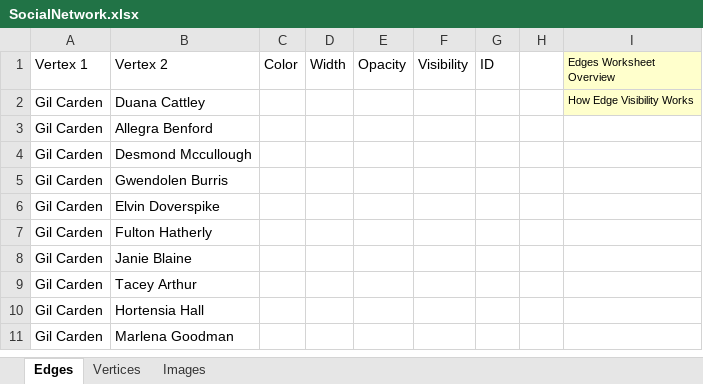
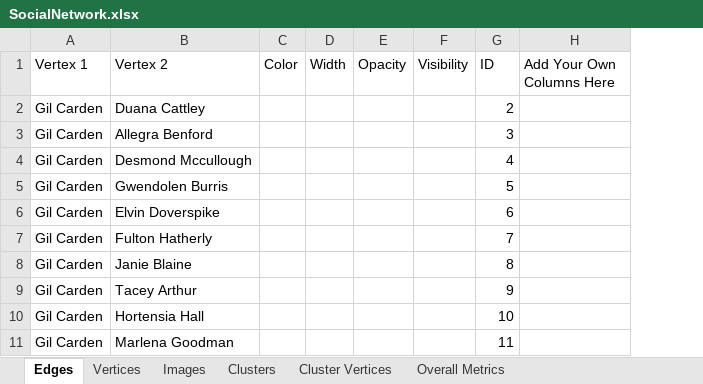
Before and after one commit to SMRFoundation/NodeXLBasic, an Excel workbook: NodeXL/ExcelTemplate/SampleWorkbooks/SocialNetwork.xlsx, sheet Edges, drawn as a sheet; only a part is shown; values as stored, in another font and other column widths than the file's, no borders; table styles not drawn; removed rows and columns are numbered as before the commit, all else as after; the diff names each change by its address in the sheet, - before the commit and + after, or states it on an @@ line.

```diff
--- a/NodeXL/ExcelTemplate/SampleWorkbooks/SocialNetwork.xlsx (sheet Edges)
+++ b/NodeXL/ExcelTemplate/SampleWorkbooks/SocialNetwork.xlsx (sheet Edges)
+sheet tab: Clusters
+sheet tab: Cluster Vertices
+sheet tab: Overall Metrics
-column G (ID), empty
-column H, empty
-column I (Edges Worksheet Overview), row 2: How Edge Visibility Works
+column G (ID), rows 2-11: 2 | 3 | 4 | 5 | 6 | 7 | 8 | 9 | 10 | 11
+column H (Add Your Own Columns Here), empty
```
Also changed, not shown: sheet Vertices, sheet Images, 57 other files.
